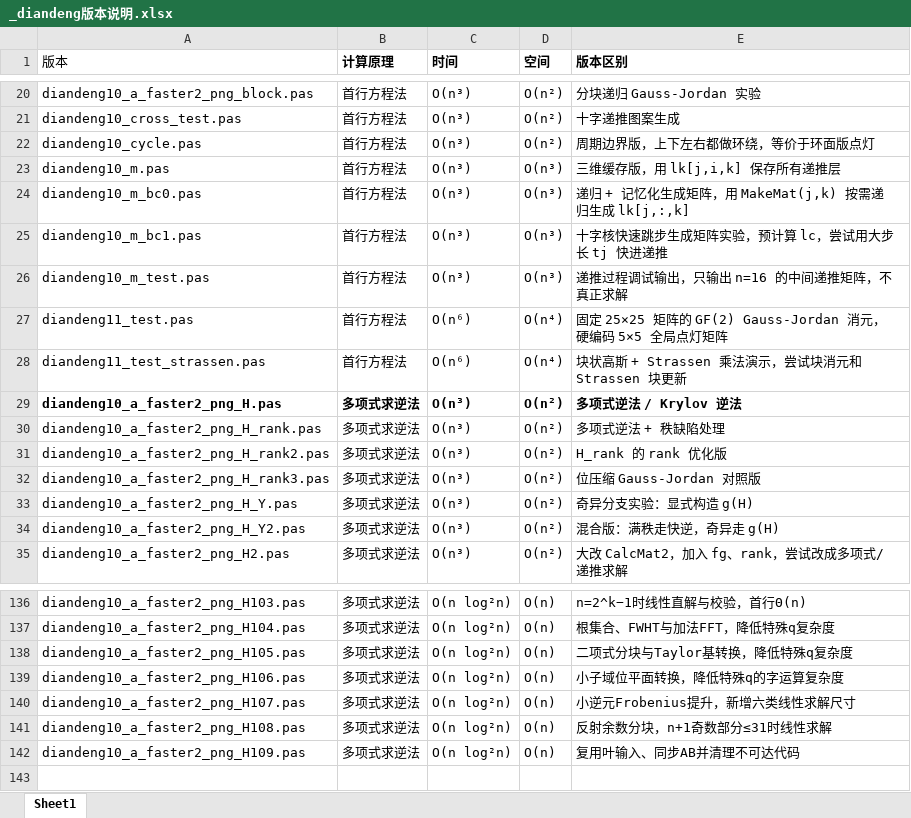
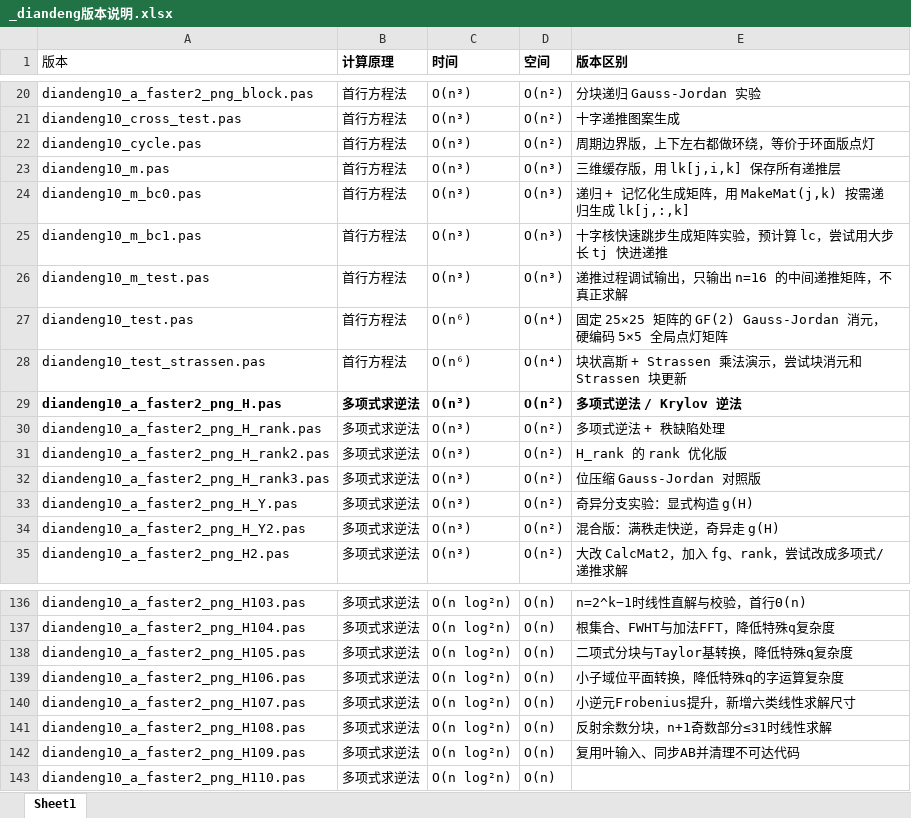
Before and after one commit to axpokl/LightsOut, an Excel workbook: _diandeng版本说明.xlsx, sheet Sheet1, drawn as a sheet; only a part is shown, gaps mark what is left out; values as stored, in another font and other column widths than the file's, no borders; the diff names each change by its address in the sheet, - before the commit and + after, or states it on an @@ line.

```diff
--- a/_diandeng版本说明.xlsx (sheet Sheet1)
+++ b/_diandeng版本说明.xlsx (sheet Sheet1)
-A27 (版本): diandeng11_test.pas
+A27 (版本): diandeng10_test.pas
-A28 (版本): diandeng11_test_strassen.pas
+A28 (版本): diandeng10_test_strassen.pas
+row 143: diandeng10_a_faster2_png_H110.pas | 多项式求逆法 | O(n log²n) | O(n)
```
Also changed, not shown: all_results.xlsx, 13 other files.
